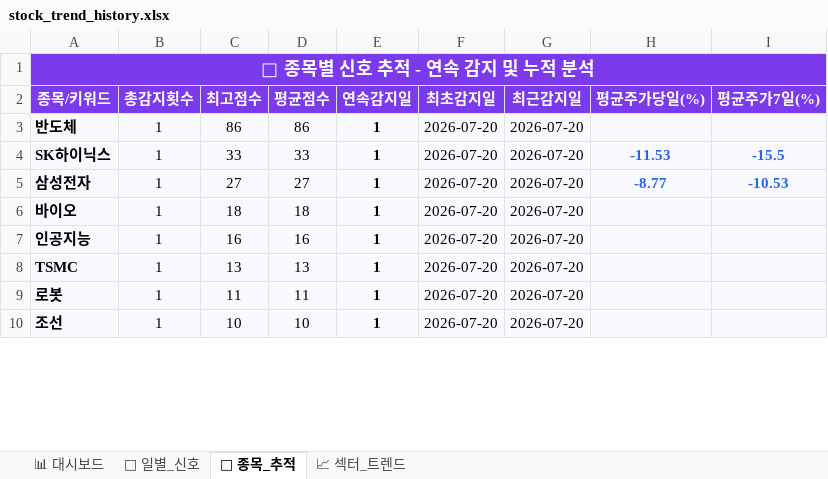
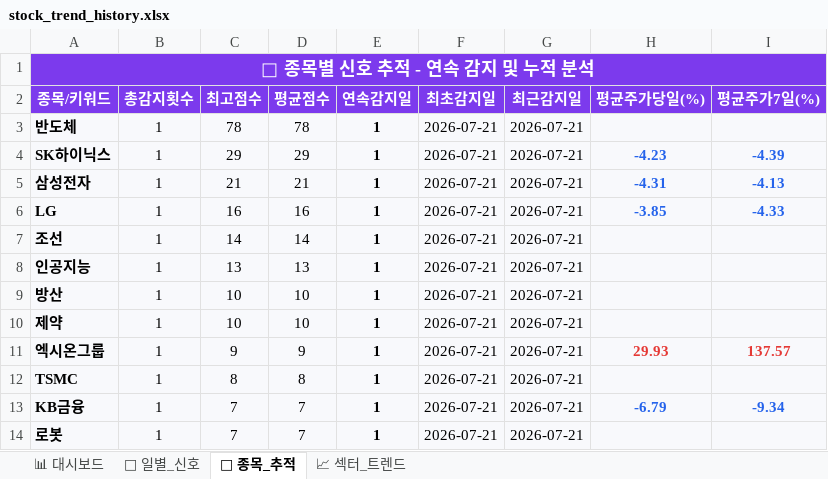
Before and after one commit to makitjung/stock-platform, an Excel workbook: trend/stock_trend_history.xlsx, sheet 🎯 종목_추적, drawn as a sheet; only a part is shown; values as stored, in another font and other column widths than the file's, no borders; removed rows and columns are numbered as before the commit, all else as after; the diff covers the shown part only; the diff names each change by its address in the sheet, - before the commit and + after, or states it on an @@ line.

```diff
--- a/trend/stock_trend_history.xlsx (sheet 🎯 종목_추적)
+++ b/trend/stock_trend_history.xlsx (sheet 🎯 종목_추적)
-C3 (최고점수): 86
+C3 (최고점수): 78
-D3 (평균점수): 86
+D3 (평균점수): 78
-F3:F5 (최초감지일): 2026-07-20
+F3:F5 (최초감지일): 2026-07-21
-G3:G5 (최근감지일): 2026-07-20
+G3:G5 (최근감지일): 2026-07-21
-C4 (최고점수): 33
+C4 (최고점수): 29
-D4 (평균점수): 33
+D4 (평균점수): 29
-H4 (평균주가당일(%)): -11.53
+H4 (평균주가당일(%)): -4.23
-I4 (평균주가7일(%)): -15.5
+I4 (평균주가7일(%)): -4.39
-C5 (최고점수): 27
+C5 (최고점수): 21
-D5 (평균점수): 27
+D5 (평균점수): 21
-H5 (평균주가당일(%)): -8.77
+H5 (평균주가당일(%)): -4.31
-I5 (평균주가7일(%)): -10.53
+I5 (평균주가7일(%)): -4.13
-row 6: 바이오 | 1 | 18 | 18 | 1 | 2026-07-20 | 2026-07-20
+row 6: LG | 1 | 16 | 16 | 1 | 2026-07-21 | 2026-07-21 | -3.85 | -4.33
+row 7: 조선 | 1 | 14 | 14 | 1 | 2026-07-21 | 2026-07-21
-C8 (최고점수): 16
+C8 (최고점수): 13
-D8 (평균점수): 16
+D8 (평균점수): 13
-F8 (최초감지일): 2026-07-20
+F8 (최초감지일): 2026-07-21
-G8 (최근감지일): 2026-07-20
+G8 (최근감지일): 2026-07-21
+row 9: 방산 | 1 | 10 | 10 | 1 | 2026-07-21 | 2026-07-21
+row 10: 제약 | 1 | 10 | 10 | 1 | 2026-07-21 | 2026-07-21
+row 11: 엑시온그룹 | 1 | 9 | 9 | 1 | 2026-07-21 | 2026-07-21 | 29.93 | 137.57
-C12 (최고점수): 13
+C12 (최고점수): 8
-D12 (평균점수): 13
+D12 (평균점수): 8
-F12 (최초감지일): 2026-07-20
+F12 (최초감지일): 2026-07-21
-G12 (최근감지일): 2026-07-20
+G12 (최근감지일): 2026-07-21
+row 13: KB금융 | 1 | 7 | 7 | 1 | 2026-07-21 | 2026-07-21 | -6.79 | -9.34
-C14 (최고점수): 11
+C14 (최고점수): 7
-D14 (평균점수): 11
+D14 (평균점수): 7
-F14 (최초감지일): 2026-07-20
+F14 (최초감지일): 2026-07-21
-G14 (최근감지일): 2026-07-20
+G14 (최근감지일): 2026-07-21
-row 10: 조선 | 1 | 10 | 10 | 1 | 2026-07-20 | 2026-07-20
```
Also changed, not shown: 14 added rows, 18 removed rows, 109 edited cells and cell formats elsewhere in this sheet, sheet 📅 일별_신호, sheet 📈 섹터_트렌드, sheet 📊 대시보드, 52 other files.
